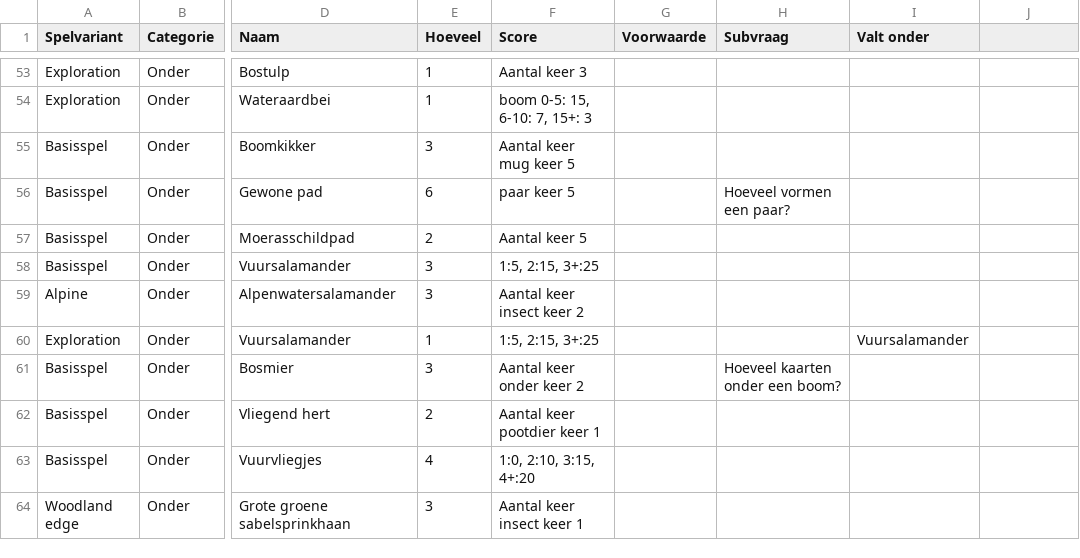
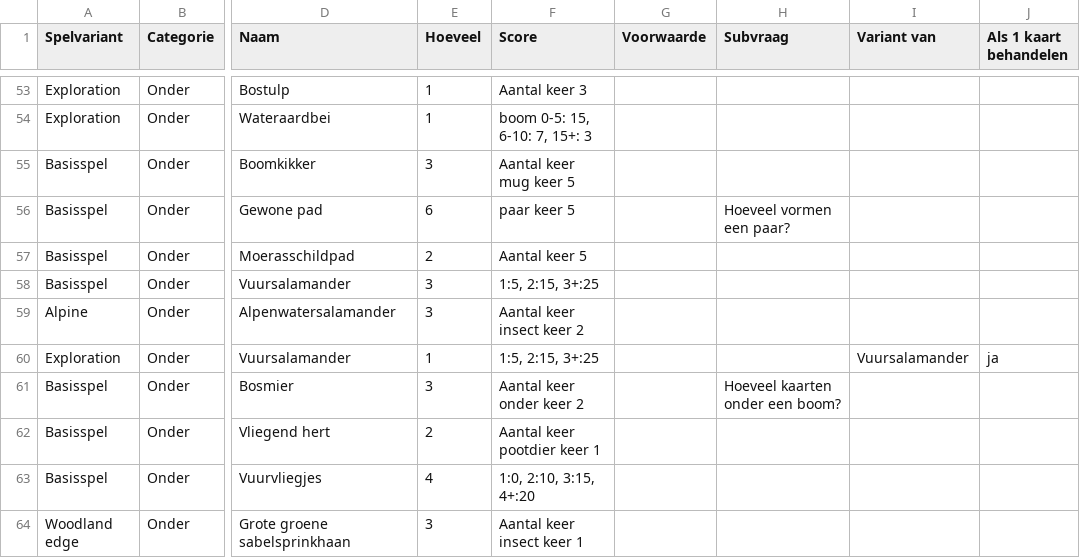
Before and after one commit to garfix/forest-shuffle-score, a CSV file: src/assets/Forest shuffle features - Sheet1.csv, drawn as a sheet; only a part is shown, gaps mark what is left out; the diff covers the shown part only; the diff names each change by its address in the sheet, - before the commit and + after, or states it on an @@ line.

```diff
--- a/src/assets/Forest shuffle features - Sheet1.csv
+++ b/src/assets/Forest shuffle features - Sheet1.csv
-I1: Valt onder
+I1: Variant van
-J1: (empty)
+J1: Als 1 kaart behandelen
-J60 (Als 1 kaart behandelen): (empty)
+J60 (Als 1 kaart behandelen): ja
```
Also changed, not shown: 11 edited cells elsewhere in this file, 7 other files.
